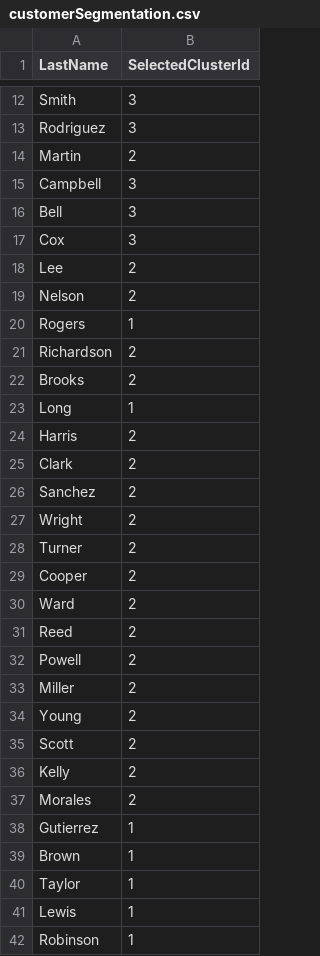
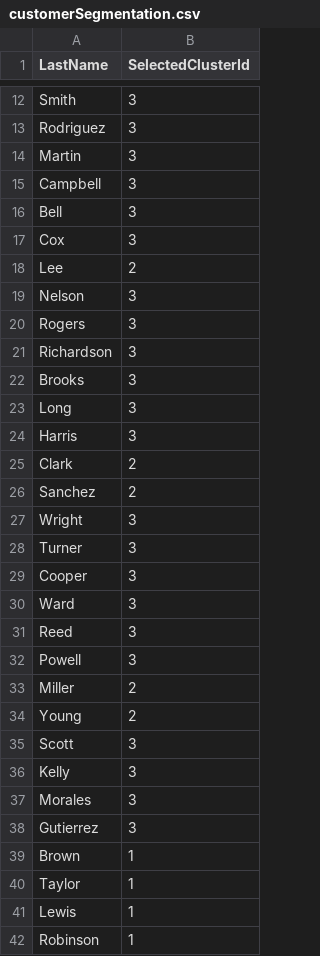
Before and after one commit to dotnet/machinelearning-samples, a CSV file: samples/csharp/getting-started/Clustering_CustomerSegmentation/CustomerSegmentation.Predict/assets/outputs/customerSegmentation.csv, drawn as a sheet; only a part is shown, gaps mark what is left out; the diff covers the shown part only.

```diff
--- a/samples/csharp/getting-started/Clustering_CustomerSegmentation/CustomerSegmentation.Predict/assets/outputs/customerSegmentation.csv
+++ b/samples/csharp/getting-started/Clustering_CustomerSegmentation/CustomerSegmentation.Predict/assets/outputs/customerSegmentation.csv
@@ -13,3 +13,3 @@ Smith,3
 Rodriguez,3
-Martin,2
+Martin,3
 Campbell,3
@@ -18,22 +18,22 @@ Cox,3
 Lee,2
-Nelson,2
-Rogers,1
-Richardson,2
-Brooks,2
-Long,1
-Harris,2
+Nelson,3
+Rogers,3
+Richardson,3
+Brooks,3
+Long,3
+Harris,3
 Clark,2
 Sanchez,2
-Wright,2
-Turner,2
-Cooper,2
-Ward,2
-Reed,2
-Powell,2
+Wright,3
+Turner,3
+Cooper,3
+Ward,3
+Reed,3
+Powell,3
 Miller,2
 Young,2
-Scott,2
-Kelly,2
-Morales,2
-Gutierrez,1
+Scott,3
+Kelly,3
+Morales,3
+Gutierrez,3
 Brown,1
```
Also changed, not shown: 27 edited cells elsewhere in this file, 31 other files.
